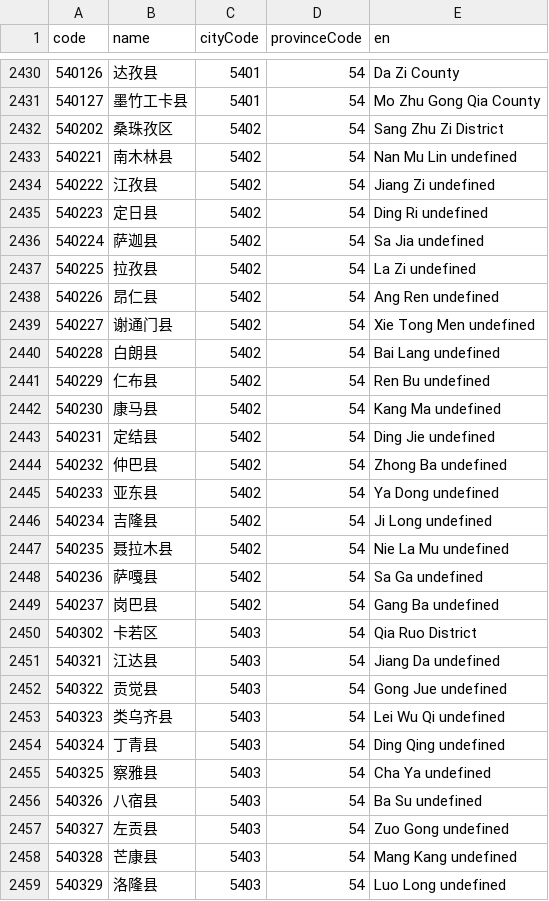
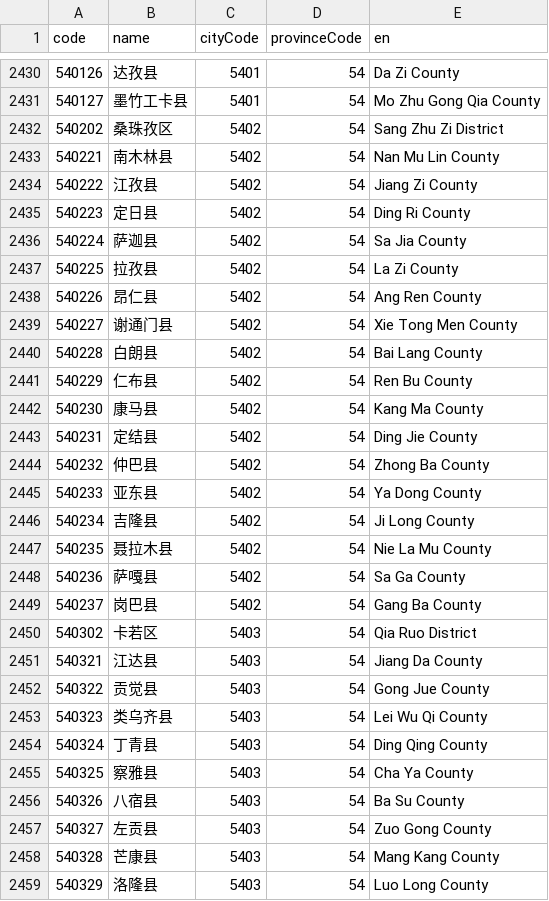
Before and after one commit to lglong519/-, a CSV file: data/areas.en.csv, drawn as a sheet; only a part is shown, gaps mark what is left out; the diff covers the shown part only.

```diff
--- a/data/areas.en.csv
+++ b/data/areas.en.csv
@@ -2432,28 +2432,28 @@ code,name,cityCode,provinceCode,en
 540202,"桑珠孜区",5402,54,"Sang Zhu Zi District"
-540221,"南木林县",5402,54,"Nan Mu Lin undefined"
-540222,"江孜县",5402,54,"Jiang Zi undefined"
-540223,"定日县",5402,54,"Ding Ri undefined"
-540224,"萨迦县",5402,54,"Sa Jia undefined"
-540225,"拉孜县",5402,54,"La Zi undefined"
-540226,"昂仁县",5402,54,"Ang Ren undefined"
-540227,"谢通门县",5402,54,"Xie Tong Men undefined"
-540228,"白朗县",5402,54,"Bai Lang undefined"
-540229,"仁布县",5402,54,"Ren Bu undefined"
-540230,"康马县",5402,54,"Kang Ma undefined"
-540231,"定结县",5402,54,"Ding Jie undefined"
-540232,"仲巴县",5402,54,"Zhong Ba undefined"
-540233,"亚东县",5402,54,"Ya Dong undefined"
-540234,"吉隆县",5402,54,"Ji Long undefined"
-540235,"聂拉木县",5402,54,"Nie La Mu undefined"
-540236,"萨嘎县",5402,54,"Sa Ga undefined"
-540237,"岗巴县",5402,54,"Gang Ba undefined"
+540221,"南木林县",5402,54,"Nan Mu Lin County"
+540222,"江孜县",5402,54,"Jiang Zi County"
+540223,"定日县",5402,54,"Ding Ri County"
+540224,"萨迦县",5402,54,"Sa Jia County"
+540225,"拉孜县",5402,54,"La Zi County"
+540226,"昂仁县",5402,54,"Ang Ren County"
+540227,"谢通门县",5402,54,"Xie Tong Men County"
+540228,"白朗县",5402,54,"Bai Lang County"
+540229,"仁布县",5402,54,"Ren Bu County"
+540230,"康马县",5402,54,"Kang Ma County"
+540231,"定结县",5402,54,"Ding Jie County"
+540232,"仲巴县",5402,54,"Zhong Ba County"
+540233,"亚东县",5402,54,"Ya Dong County"
+540234,"吉隆县",5402,54,"Ji Long County"
+540235,"聂拉木县",5402,54,"Nie La Mu County"
+540236,"萨嘎县",5402,54,"Sa Ga County"
+540237,"岗巴县",5402,54,"Gang Ba County"
 540302,"卡若区",5403,54,"Qia Ruo District"
-540321,"江达县",5403,54,"Jiang Da undefined"
-540322,"贡觉县",5403,54,"Gong Jue undefined"
-540323,"类乌齐县",5403,54,"Lei Wu Qi undefined"
-540324,"丁青县",5403,54,"Ding Qing undefined"
-540325,"察雅县",5403,54,"Cha Ya undefined"
-540326,"八宿县",5403,54,"Ba Su undefined"
-540327,"左贡县",5403,54,"Zuo Gong undefined"
-540328,"芒康县",5403,54,"Mang Kang undefined"
-540329,"洛隆县",5403,54,"Luo Long undefined"
+540321,"江达县",5403,54,"Jiang Da County"
+540322,"贡觉县",5403,54,"Gong Jue County"
+540323,"类乌齐县",5403,54,"Lei Wu Qi County"
+540324,"丁青县",5403,54,"Ding Qing County"
+540325,"察雅县",5403,54,"Cha Ya County"
+540326,"八宿县",5403,54,"Ba Su County"
+540327,"左贡县",5403,54,"Zuo Gong County"
+540328,"芒康县",5403,54,"Mang Kang County"
+540329,"洛隆县",5403,54,"Luo Long County"
```
Also changed, not shown: 29 edited cells elsewhere in this file, data/cities.en.csv, data/provinces.en.csv, 33 other files.
